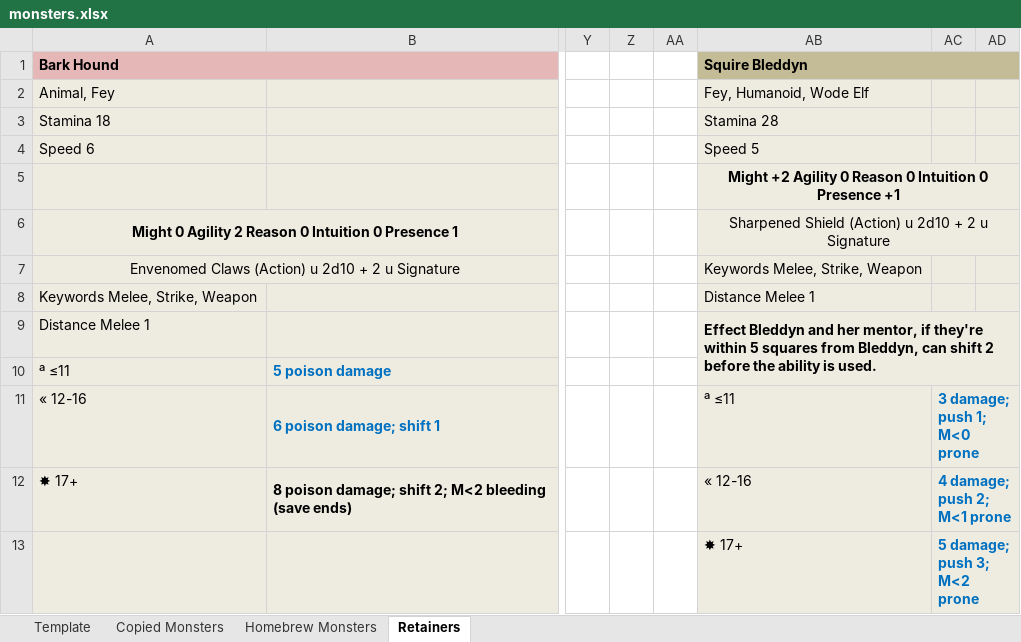
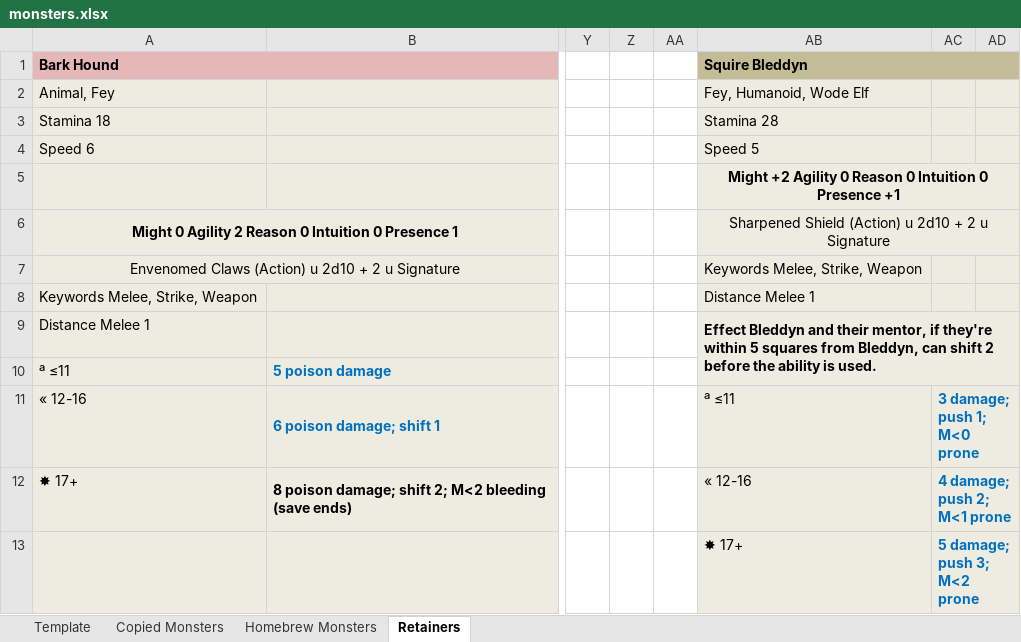
Before and after one commit to mkdir-not-war/dungeondrafts, an Excel workbook: adventures/ivywatch/working/monsters.xlsx, sheet Retainers, drawn as a sheet; only a part is shown, gaps mark what is left out; values as stored, in another font and other column widths than the file's, no borders; the diff names each change by its address in the sheet, - before the commit and + after, or states it on an @@ line.

Commit message:
ivywatch post playtest fixes

```diff
--- a/adventures/ivywatch/working/monsters.xlsx (sheet Retainers)
+++ b/adventures/ivywatch/working/monsters.xlsx (sheet Retainers)
-AB9 (Squire Bleddyn): …Bleddyn and her mentor, if…
+AB9 (Squire Bleddyn): …Bleddyn and their mentor, if…
```
Also changed, not shown: 11 other files.
